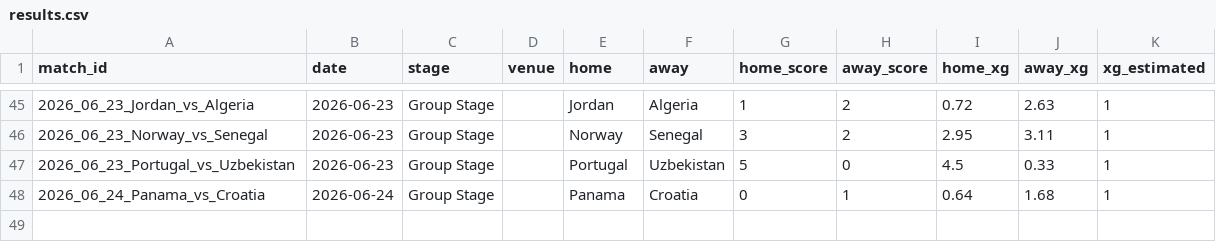
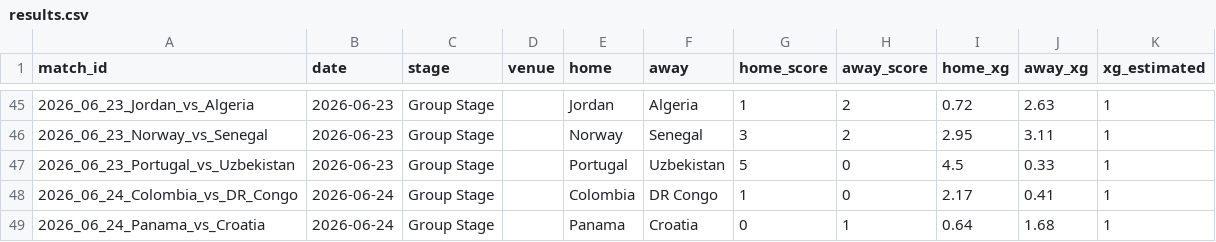
Before and after one commit to RShiri/XWORLDCUPTWIT, a CSV file: wc2026_dashboard/database/results.csv, drawn as a sheet; only a part is shown, gaps mark what is left out; the diff names each change by its address in the sheet, - before the commit and + after, or states it on an @@ line.

```diff
--- a/wc2026_dashboard/database/results.csv
+++ b/wc2026_dashboard/database/results.csv
+row 48: 2026_06_24_Colombia_vs_DR_Congo | 2026-06-24 | Group Stage |  | Colombia | DR Congo | 1 | 0 | 2.17 | 0.41 | 1
```
Also changed, not shown: wc2026_dashboard/database/player_match_stats.csv, wc2026_dashboard/database/players.csv, 9 other files.
